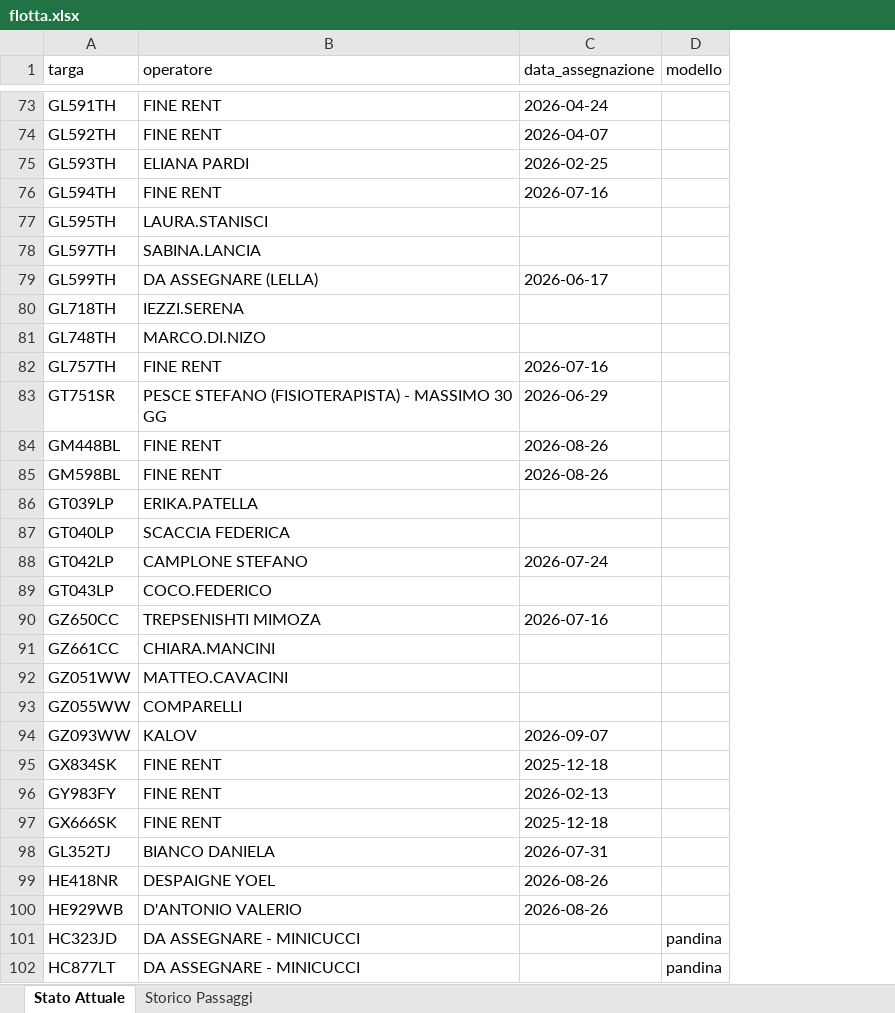
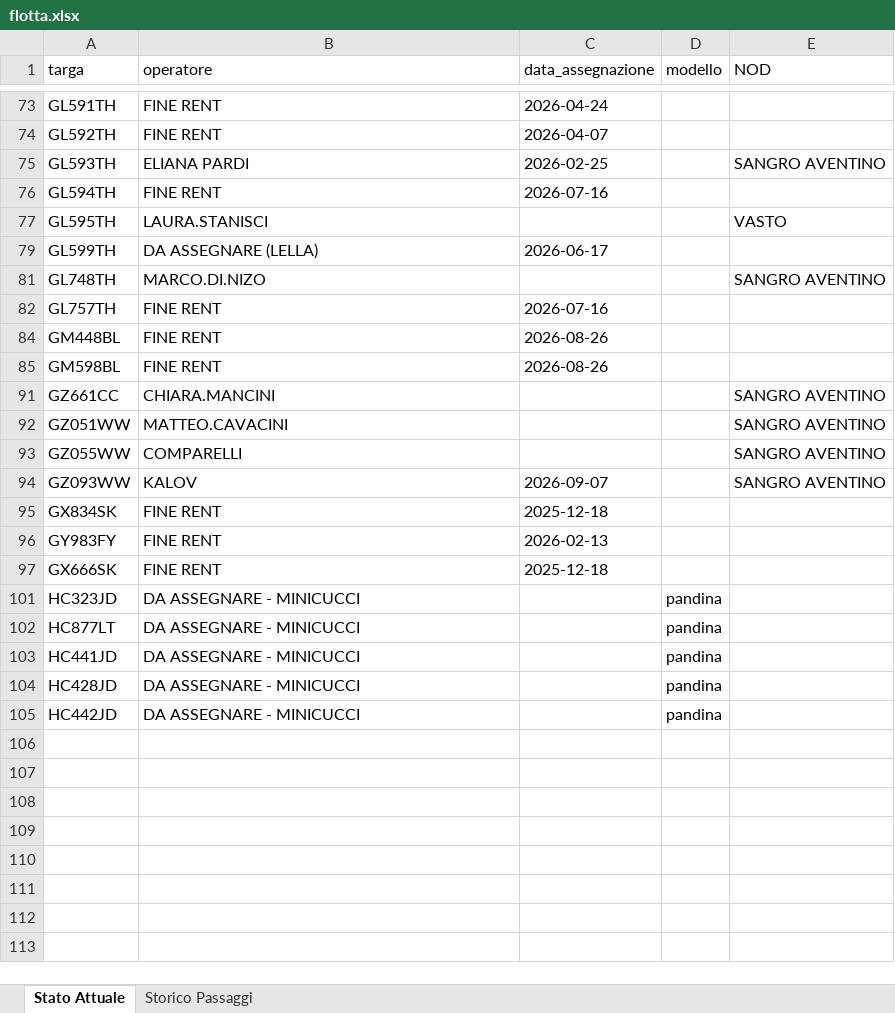
Before and after one commit to messinesetsrm-cell/db_auto, an Excel workbook: flotta.xlsx, sheet Stato Attuale, drawn as a sheet; only a part is shown, gaps mark what is left out; values as stored, in another font and other column widths than the file's, no borders; removed rows and columns are numbered as before the commit, all else as after; the diff covers the shown part only; the diff names each change by its address in the sheet, - before the commit and + after, or states it on an @@ line.

```diff
--- a/flotta.xlsx (sheet Stato Attuale)
+++ b/flotta.xlsx (sheet Stato Attuale)
+column E (NOD), rows 75-94: SANGRO AVENTINO |  | VASTO |  | SANGRO AVENTINO |  |  |  | SANGRO AVENTINO | SANGRO AVENTINO | SANGRO AVENTINO | SANGRO AVENTINO
-row 78: GL597TH | SABINA.LANCIA
-row 80: GL718TH | IEZZI.SERENA
-row 83: GT751SR | PESCE STEFANO (FISIOTERAPISTA) - MASSIMO 30 GG | 2026-06-29
-row 86: GT039LP | ERIKA.PATELLA
-row 87: GT040LP | SCACCIA FEDERICA
-row 88: GT042LP | CAMPLONE STEFANO | 2026-07-24
-row 89: GT043LP | COCO.FEDERICO
-row 90: GZ650CC | TREPSENISHTI MIMOZA | 2026-07-16
-row 98: GL352TJ | BIANCO DANIELA | 2026-07-31
-row 99: HE418NR | DESPAIGNE YOEL | 2026-08-26
-row 100: HE929WB | D'ANTONIO VALERIO | 2026-08-26
+row 103: HC441JD | DA ASSEGNARE - MINICUCCI |  | pandina
+row 104: HC428JD | DA ASSEGNARE - MINICUCCI |  | pandina
+row 105: HC442JD | DA ASSEGNARE - MINICUCCI |  | pandina
```
Also changed, not shown: 33 removed rows elsewhere in this sheet, hidden cells.
